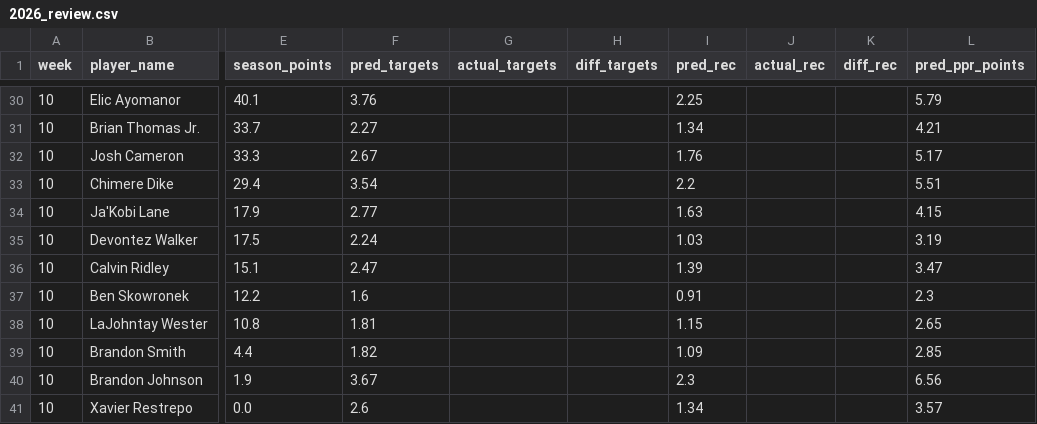
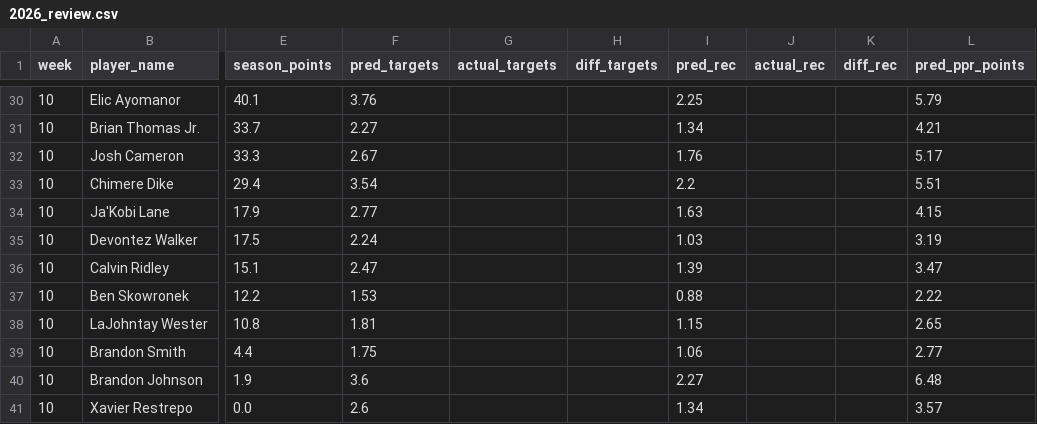
Before and after one commit to danieldelgado25/fantasy-web-app, a CSV file: backend/predictions/2026_review.csv, drawn as a sheet; only a part is shown, gaps mark what is left out; the diff covers the shown part only; the diff names each change by its address in the sheet, - before the commit and + after, or states it on an @@ line.

```diff
--- a/backend/predictions/2026_review.csv
+++ b/backend/predictions/2026_review.csv
-F37 (pred_targets): 1.6
+F37 (pred_targets): 1.53
-I37 (pred_rec): 0.91
+I37 (pred_rec): 0.88
-L37 (pred_ppr_points): 2.3
+L37 (pred_ppr_points): 2.22
-F39 (pred_targets): 1.82
+F39 (pred_targets): 1.75
-I39 (pred_rec): 1.09
+I39 (pred_rec): 1.06
-L39 (pred_ppr_points): 2.85
+L39 (pred_ppr_points): 2.77
-F40 (pred_targets): 3.67
+F40 (pred_targets): 3.6
-I40 (pred_rec): 2.3
+I40 (pred_rec): 2.27
-L40 (pred_ppr_points): 6.56
+L40 (pred_ppr_points): 6.48
```
Also changed, not shown: 19 edited cells elsewhere in this file, backend/predictions/2026.csv, 3 other files.
